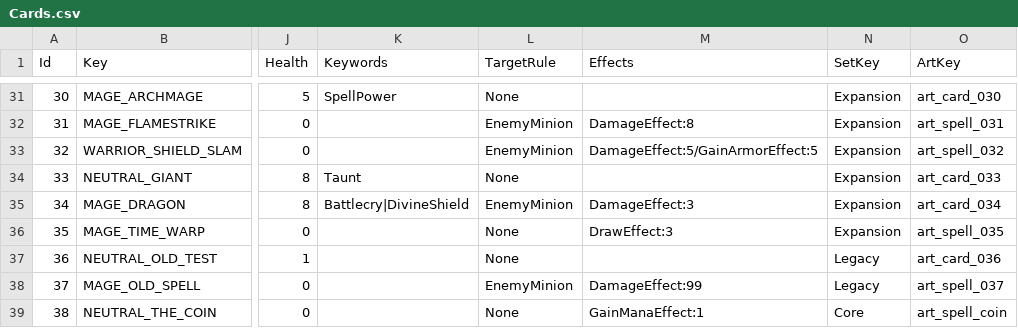
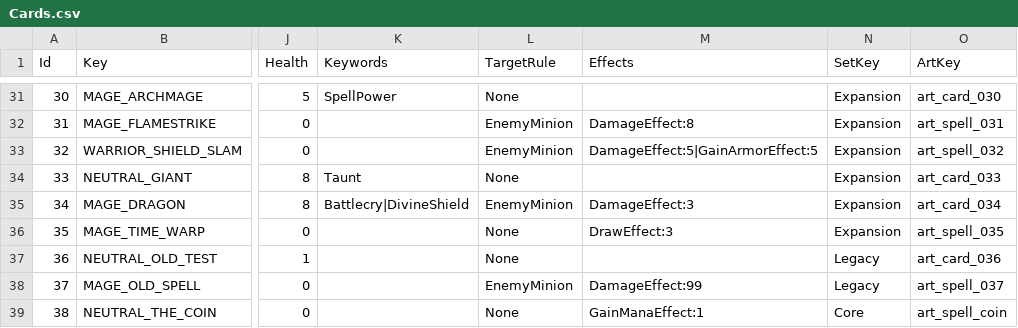
Before and after one commit to Yewatermelon/CardReborn, a CSV file: Config/Excel/Cards.csv, drawn as a sheet; only a part is shown, gaps mark what is left out; the diff names each change by its address in the sheet, - before the commit and + after, or states it on an @@ line.

Commit message:
fix(domain): 补齐 GainMana/GainArmor/Destroy/Composite 效果实现 [M6-T3]
M6-T2 PlayMode 冒烟首次实跑暴露：配置中使用的 4 种效果类型在 M4-T4 框架中只定义了配置约定、未实现数据类/解析/执行器。

- Domain：新增 GainMana/GainArmor/Destroy/Composite 四个 IEffectData 与解析分支；ManaPool.Gain()、HeroState.GainArmor()
- Application：新增对应执行器（Destroy 复用死亡管线顺序：移除→OnDeath→坟场→CardDeathEvent；Composite 经 SetDispatcher 顺序派发子效果），执行器类拆至 EffectExecutors.cs 满足 R5
- DrawEffect 作为 DrawCardEffect 的配置历史别名（M2-T7 起用名）
- CARD_032 两效果分隔符 / 误写修正为 |（CSV + 双 JSON + README）
- 新增 9 例解析/执行器测试；kernel 759 passed，覆盖率 96.52%/91.47%

```diff
--- a/Config/Excel/Cards.csv
+++ b/Config/Excel/Cards.csv
-M33 (Effects): DamageEffect:5/GainArmorEffect:5
+M33 (Effects): DamageEffect:5|GainArmorEffect:5
```
Also changed, not shown: 11 other files.
